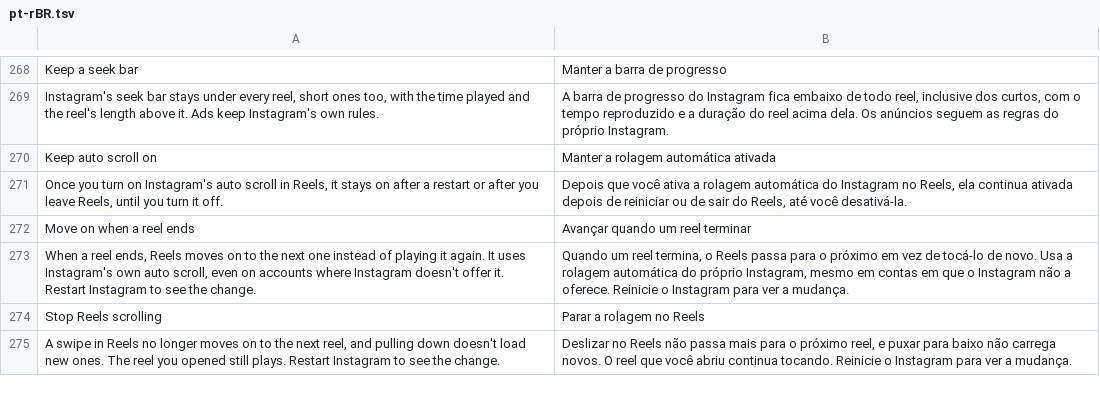
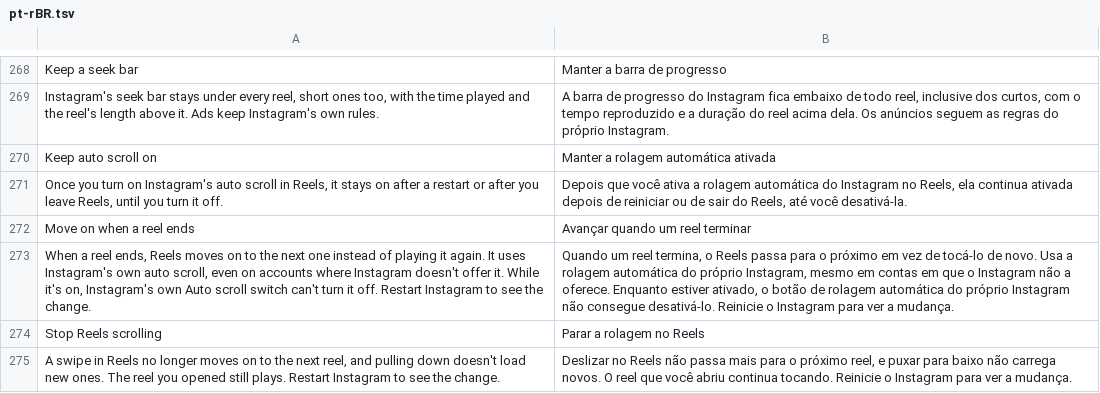
Before and after one commit to Aholicknight/HushGram, a TSV file: extensions/shared/library/src/main/l10n/pt-rBR.tsv, drawn as a sheet; only a part is shown, gaps mark what is left out.

Commit message:
fix(reels): keep Move on when a reel ends out of the remembered choice
Where Instagram's auto scroll check reads the saved preference, the
saved getter answering on for Move on came straight back to answer() as
Instagram's own on and was remembered as a choice. Turning Move on off
then left auto scroll on through Keep Reels auto scroll on, the opposite
of what the switch promises. The getter now answers only the saved
preference and the remembered choice, and the scroller still gets its
on through answer().

While Move on is on, Instagram's own Auto scroll switch can't turn it
off, which nothing said. The row's description and the changelog bullet
say so now, in all six translations.

Refs #175

```diff
--- a/extensions/shared/library/src/main/l10n/pt-rBR.tsv
+++ b/extensions/shared/library/src/main/l10n/pt-rBR.tsv
@@ -272,3 +272,3 @@ Once you turn on Instagram's auto scroll in Reels, it stays on after a restart o
 Move on when a reel ends	Avançar quando um reel terminar
-When a reel ends, Reels moves on to the next one instead of playing it again. It uses Instagram's own auto scroll, even on accounts where Instagram doesn't offer it. Restart Instagram to see the change.	Quando um reel termina, o Reels passa para o próximo em vez de tocá-lo de novo. Usa a rolagem automática do próprio Instagram, mesmo em contas em que o Instagram não a oferece. Reinicie o Instagram para ver a mudança.
+When a reel ends, Reels moves on to the next one instead of playing it again. It uses Instagram's own auto scroll, even on accounts where Instagram doesn't offer it. While it's on, Instagram's own Auto scroll switch can't turn it off. Restart Instagram to see the change.	Quando um reel termina, o Reels passa para o próximo em vez de tocá-lo de novo. Usa a rolagem automática do próprio Instagram, mesmo em contas em que o Instagram não a oferece. Enquanto estiver ativado, o botão de rolagem automática do próprio Instagram não consegue desativá-lo. Reinicie o Instagram para ver a mudança.
 Stop Reels scrolling	Parar a rolagem no Reels
```
Also changed, not shown: extensions/shared/library/src/main/l10n/de.tsv, extensions/shared/library/src/main/l10n/es.tsv, 8 other files.
